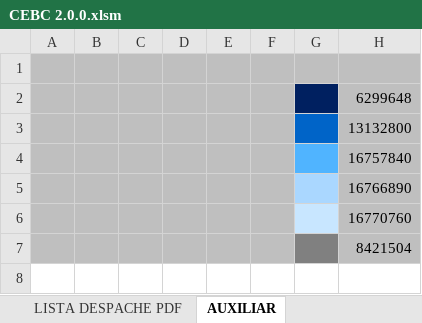
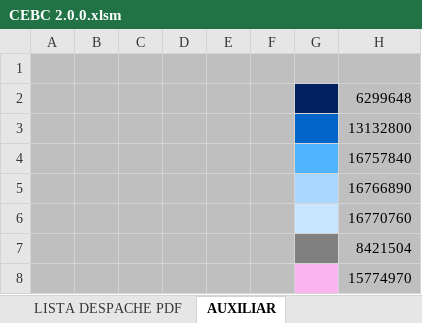
Before and after one commit to MASAKASA/CEBC-CONTROLE-DE-ESTOQUE-DE-BLOCOS-E-CHAPAS, an Excel workbook: CEBC 2.0.0.xlsm, sheet AUXILIAR, drawn as a sheet; values as stored, in another font and other column widths than the file's, no borders; charts and pictures not drawn; the diff names each change by its address in the sheet, - before the commit and + after, or states it on an @@ line.

```diff
--- a/CEBC 2.0.0.xlsm (sheet AUXILIAR)
+++ b/CEBC 2.0.0.xlsm (sheet AUXILIAR)
+row 8:  |  |  |  |  |  |  | 15774970
```
Also changed, not shown: sheet BLOCOS PDF, charts or pictures, 12 other files.
